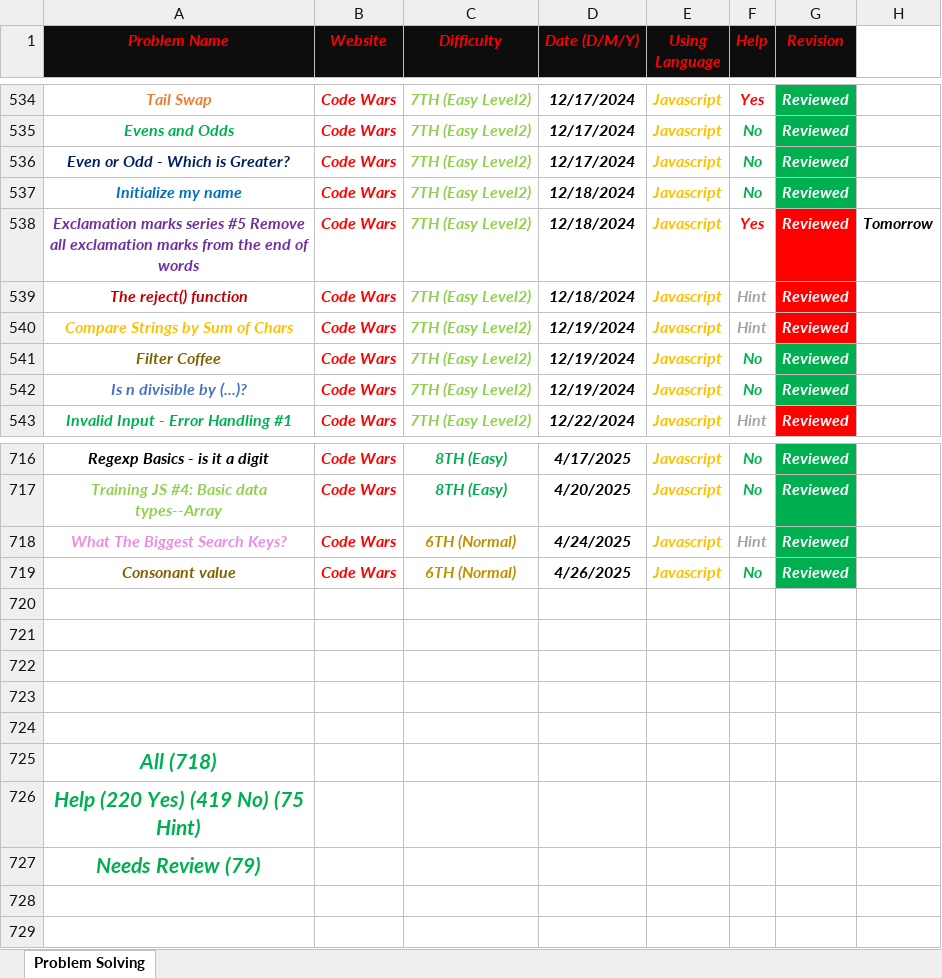
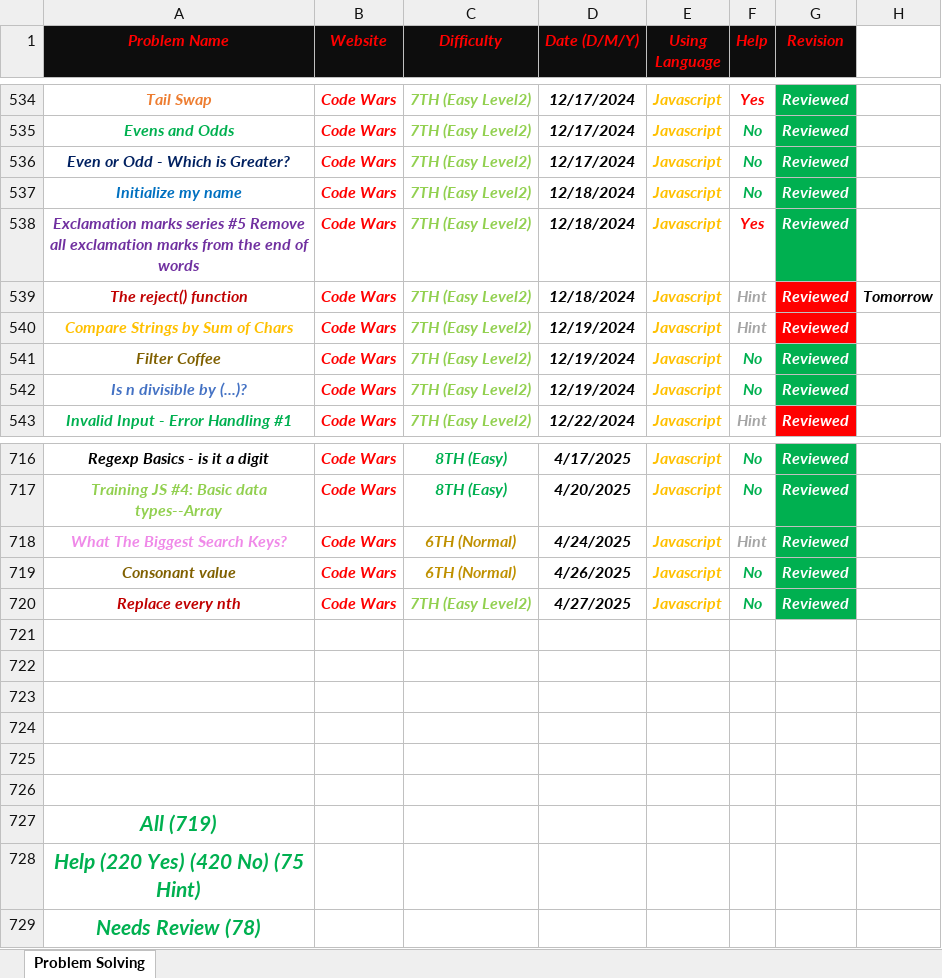
Before and after one commit to Marawan-Saqr/Problem-Solving, an Excel workbook: Problem Solving History.xlsx, sheet Problem Solving, drawn as a sheet; only a part is shown, gaps mark what is left out; values as stored, in another font and other column widths than the file's, no borders; addresses are those after the commit; the diff names each change by its address in the sheet, - before the commit and + after, or states it on an @@ line.

```diff
--- a/Problem Solving History.xlsx (sheet Problem Solving)
+++ b/Problem Solving History.xlsx (sheet Problem Solving)
-G538 fill: #FF0000
+G538 fill: #00B050
-H538: Tomorrow
+H538: (empty)
-H539: (empty)
+H539: Tomorrow
+row 720: Replace every nth | Code Wars | 7TH (Easy Level2) | 4/27/2025 | Javascript | No | Reviewed
+row 726: (empty)
-A727 (Problem Name): All (718)
+A727 (Problem Name): All (719)
-A728 (Problem Name): Help (220 Yes) (419 No) (75 Hint)
+A728 (Problem Name): Help (220 Yes) (420 No) (75 Hint)
-A729 (Problem Name): Needs Review (79)
+A729 (Problem Name): Needs Review (78)
```
Also changed, not shown: 4 other files.
